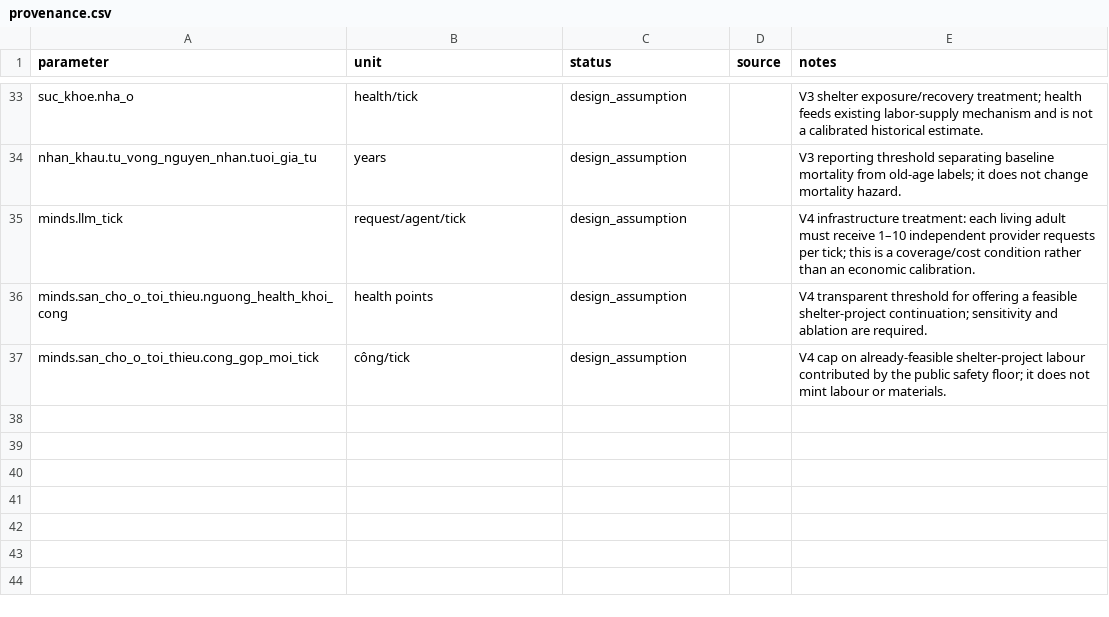
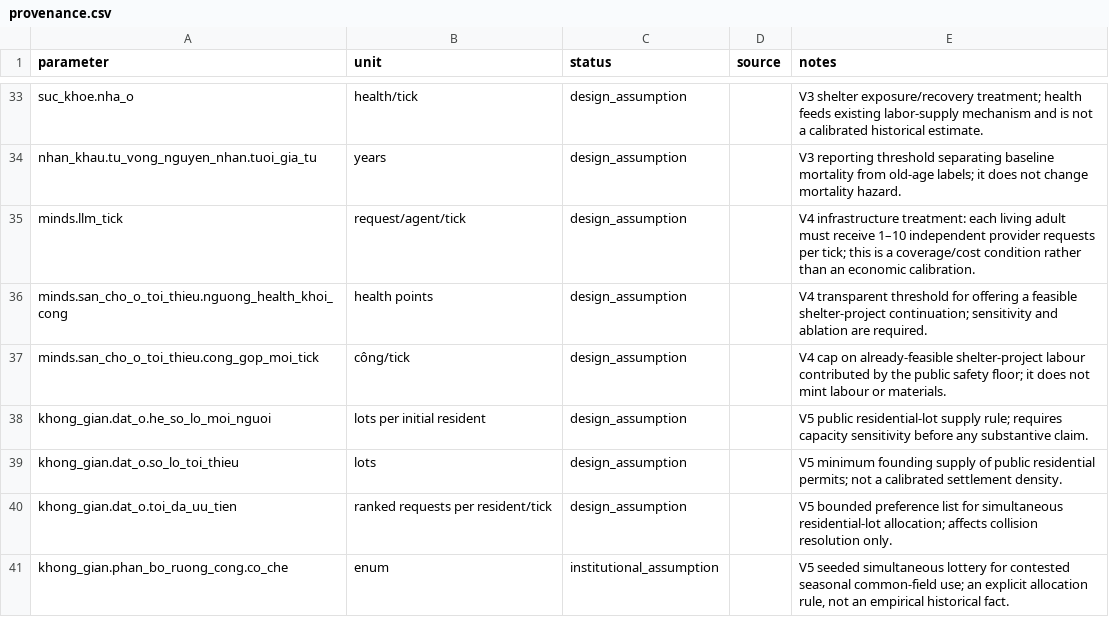
Before and after one commit to meth04/thoc, a CSV file: scenarios/agrarian_transition_v1/provenance.csv, drawn as a sheet; only a part is shown, gaps mark what is left out.

Commit message:
feat: add v5 settlement survival treatment

```diff
--- a/scenarios/agrarian_transition_v1/provenance.csv
+++ b/scenarios/agrarian_transition_v1/provenance.csv
@@ -37 +37,5 @@ minds.san_cho_o_toi_thieu.nguong_health_khoi_cong,health points,design_assumptio
 minds.san_cho_o_toi_thieu.cong_gop_moi_tick,công/tick,design_assumption,,"V4 cap on already-feasible shelter-project labour contributed by the public safety floor; it does not mint labour or materials."
+khong_gian.dat_o.he_so_lo_moi_nguoi,lots per initial resident,design_assumption,,"V5 public residential-lot supply rule; requires capacity sensitivity before any substantive claim."
+khong_gian.dat_o.so_lo_toi_thieu,lots,design_assumption,,"V5 minimum founding supply of public residential permits; not a calibrated settlement density."
+khong_gian.dat_o.toi_da_uu_tien,ranked requests per resident/tick,design_assumption,,"V5 bounded preference list for simultaneous residential-lot allocation; affects collision resolution only."
+khong_gian.phan_bo_ruong_cong.co_che,enum,institutional_assumption,,"V5 seeded simultaneous lottery for contested seasonal common-field use; an explicit allocation rule, not an empirical historical fact."
```
Also changed, not shown: 19 other files.
